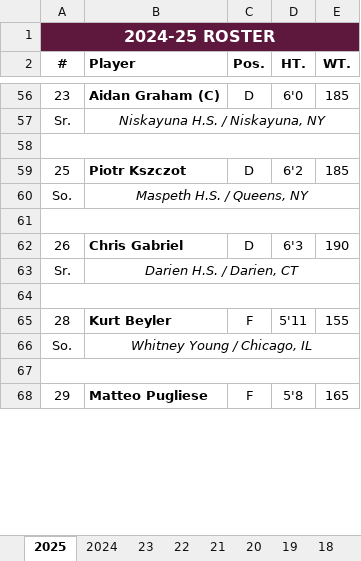
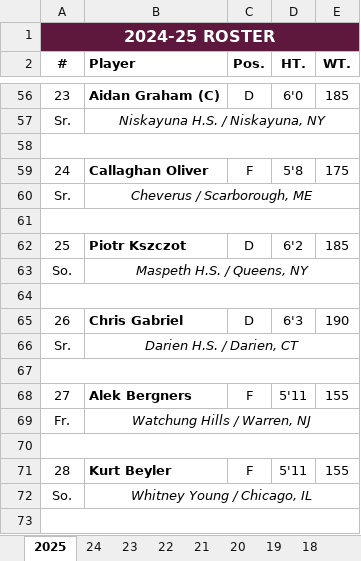
Before and after one commit to michael-m-casserly/fordhamhockey, an Excel workbook: roster/Fordham Hockey Roster.xlsx, sheet 2025, drawn as a sheet; only a part is shown, gaps mark what is left out; the shorter side is filled out with more unchanged rows; values as stored, in another font and other column widths than the file's, no borders; charts and pictures not drawn; the diff names each change by its address in the sheet, - before the commit and + after, or states it on an @@ line.

Commit message:
FCW-136

```diff
--- a/roster/Fordham Hockey Roster.xlsx (sheet 2025)
+++ b/roster/Fordham Hockey Roster.xlsx (sheet 2025)
-sheet tab: 2024
+sheet tab: 24
+row 59: 24 | Callaghan Oliver | F | 5'8 | 175
+row 60: Sr. | Cheverus / Scarborough, ME
+row 61: (empty)
+row 67: (empty)
+row 68: 27 | Alek Bergners | F | 5'11 | 155
+row 69: Fr. | Watchung Hills / Warren, NJ
```
